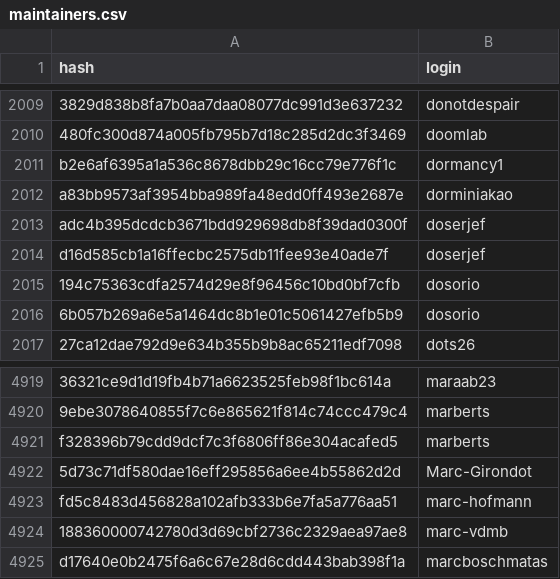
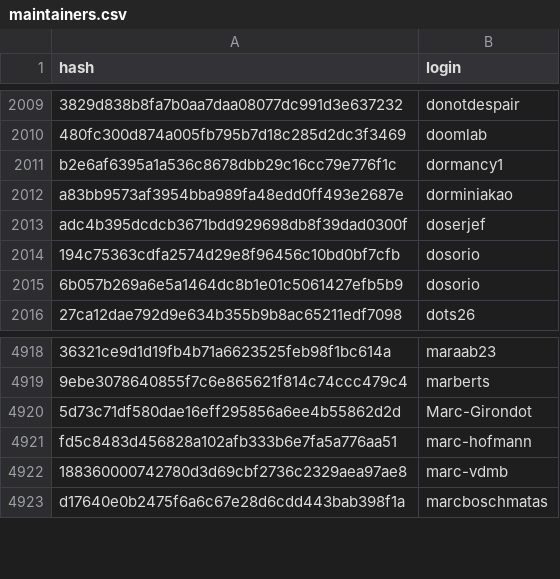
Before and after one commit to r-universe-org/cran-to-git, a CSV file: maintainers.csv, drawn as a sheet; only a part is shown, gaps mark what is left out; the diff names each change by its address in the sheet, - before the commit and + after, or states it on an @@ line.

```diff
--- a/maintainers.csv
+++ b/maintainers.csv
-row 2014: d16d585cb1a16ffecbc2575db11fee93e40ade7f | doserjef
-row 4921: f328396b79cdd9dcf7c3f6806ff86e304acafed5 | marberts
```
